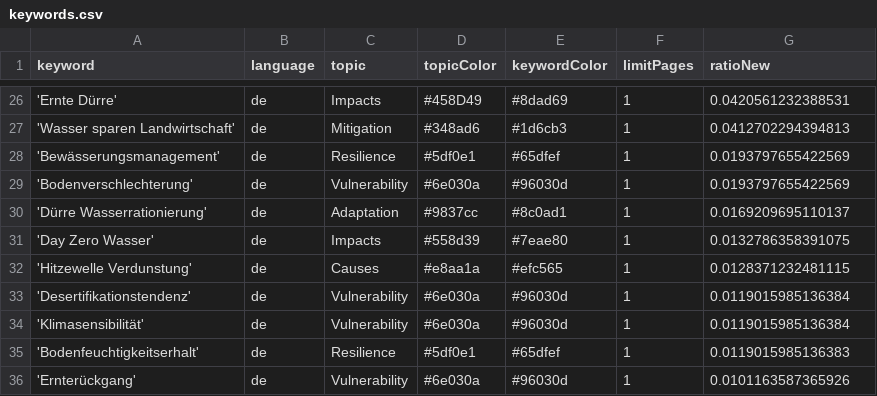
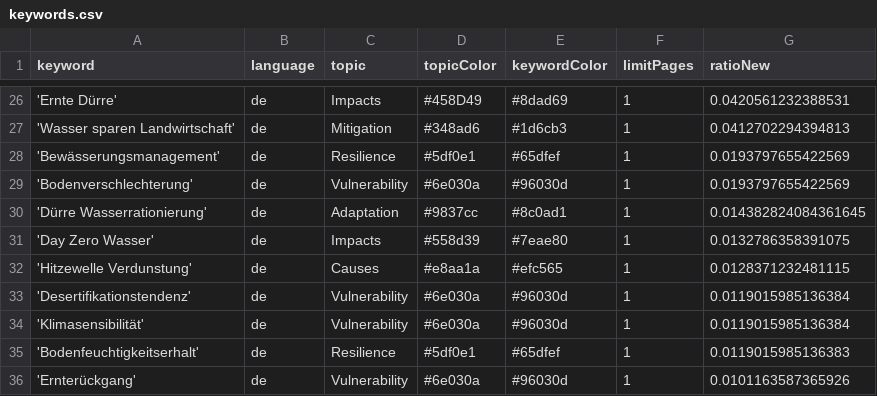
Before and after one commit to sonjanews/DroughtIsComing, a CSV file: keywords.csv, drawn as a sheet; only a part is shown, gaps mark what is left out.

Commit message:
Commit from GitHub Actions (harvest:0.0)

```diff
--- a/keywords.csv
+++ b/keywords.csv
@@ -29,3 +29,3 @@ keyword,language,topic,topicColor,keywordColor,limitPages,ratioNew
 'Bodenverschlechterung',de,Vulnerability,#6e030a,#96030d,1,0.0193797655422569
-'Dürre Wasserrationierung',de,Adaptation,#9837cc,#8c0ad1,1,0.0169209695110137
+'Dürre Wasserrationierung',de,Adaptation,#9837cc,#8c0ad1,1,0.014382824084361645
 'Day Zero Wasser',de,Impacts,#558d39,#7eae80,1,0.0132786358391075
```
